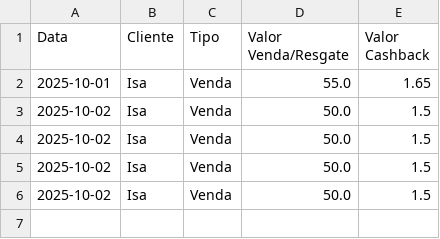
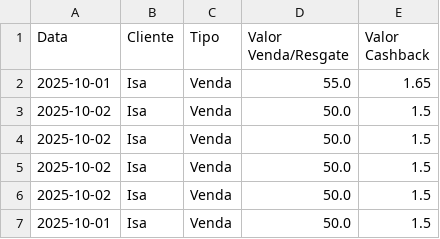
Before and after one commit to ribeiromendes5014-design/cashback, a CSV file: lancamentos.csv, drawn as a sheet.

Commit message:
AUTOSAVE: Atualizando histórico de lançamentos.

```diff
--- a/lancamentos.csv
+++ b/lancamentos.csv
@@ -6 +6,2 @@ Data,Cliente,Tipo,Valor Venda/Resgate,Valor Cashback
 2025-10-02,Isa,Venda,50.0,1.5
+2025-10-01,Isa,Venda,50.0,1.5
```
